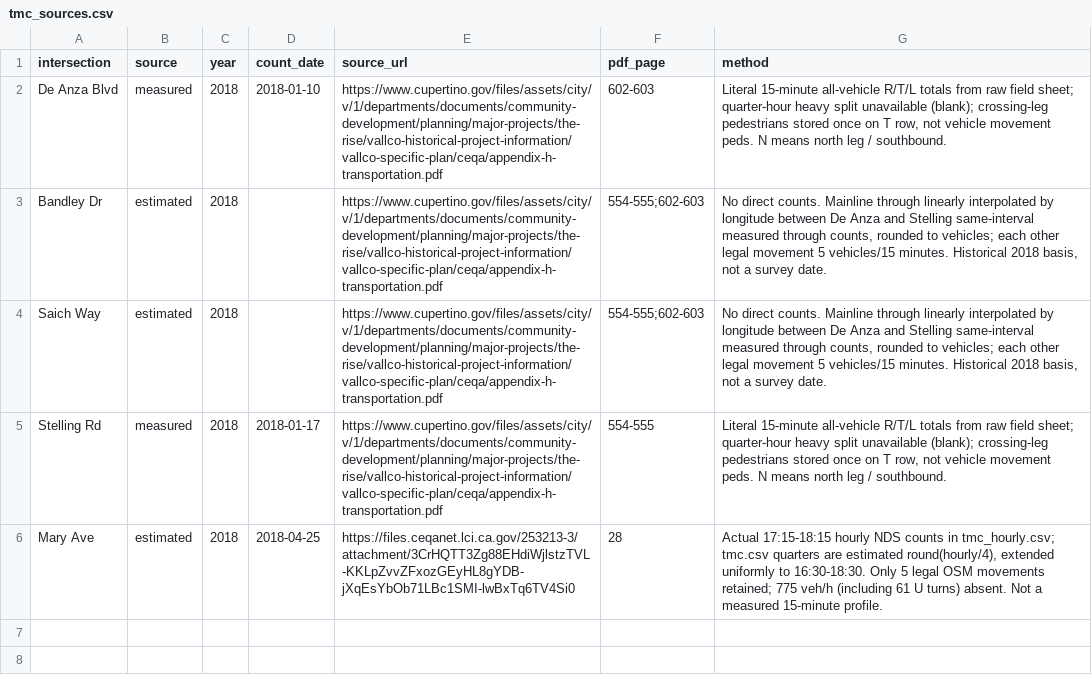
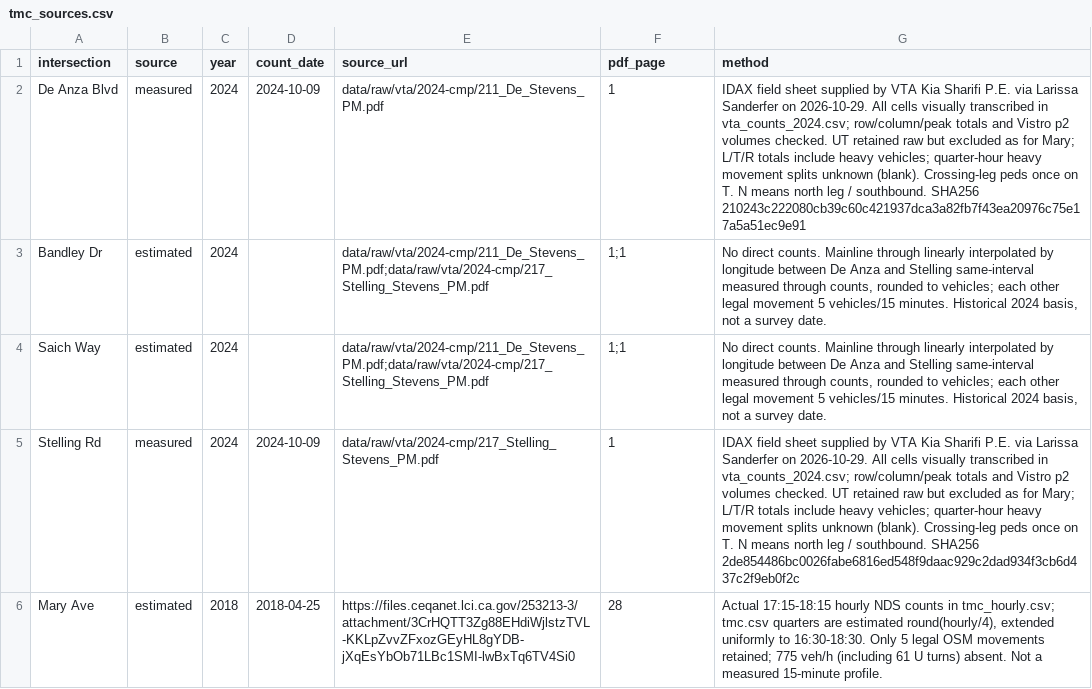
Before and after one commit to SaarthurR/cupertino-signal-lab, a CSV file: data/processed/tmc_sources.csv, drawn as a sheet.

```diff
--- a/data/processed/tmc_sources.csv
+++ b/data/processed/tmc_sources.csv
@@ -1,6 +1,6 @@
 intersection,source,year,count_date,source_url,pdf_page,method
-De Anza Blvd,measured,2018,2018-01-10,https://www.cupertino.gov/files/assets/city/v/1/departments/documents/community-development/planning/major-projects/the-rise/vallco-historical-project-information/vallco-specific-plan/ceqa/appendix-h-transportation.pdf,602-603,"Literal 15-minute all-vehicle R/T/L totals from raw field sheet; quarter-hour heavy split unavailable (blank); crossing-leg pedestrians stored once on T row, not vehicle movement peds. N means north leg / southbound."
-Bandley Dr,estimated,2018,,https://www.cupertino.gov/files/assets/city/v/1/departments/documents/community-development/planning/major-projects/the-rise/vallco-historical-project-information/vallco-specific-plan/ceqa/appendix-h-transportation.pdf,554-555;602-603,"No direct counts. Mainline through linearly interpolated by longitude between De Anza and Stelling same-interval measured through counts, rounded to vehicles; each other legal movement 5 vehicles/15 minutes. Historical 2018 basis, not a survey date."
-Saich Way,estimated,2018,,https://www.cupertino.gov/files/assets/city/v/1/departments/documents/community-development/planning/major-projects/the-rise/vallco-historical-project-information/vallco-specific-plan/ceqa/appendix-h-transportation.pdf,554-555;602-603,"No direct counts. Mainline through linearly interpolated by longitude between De Anza and Stelling same-interval measured through counts, rounded to vehicles; each other legal movement 5 vehicles/15 minutes. Historical 2018 basis, not a survey date."
-Stelling Rd,measured,2018,2018-01-17,https://www.cupertino.gov/files/assets/city/v/1/departments/documents/community-development/planning/major-projects/the-rise/vallco-historical-project-information/vallco-specific-plan/ceqa/appendix-h-transportation.pdf,554-555,"Literal 15-minute all-vehicle R/T/L totals from raw field sheet; quarter-hour heavy split unavailable (blank); crossing-leg pedestrians stored once on T row, not vehicle movement peds. N means north leg / southbound."
+De Anza Blvd,measured,2024,2024-10-09,data/raw/vta/2024-cmp/211_De_Stevens_PM.pdf,1,IDAX field sheet supplied by VTA Kia Sharifi P.E. via Larissa Sanderfer on 2026-10-29. All cells visually transcribed in vta_counts_2024.csv; row/column/peak totals and Vistro p2 volumes checked. UT retained raw but excluded as for Mary; L/T/R totals include heavy vehicles; quarter-hour heavy movement splits unknown (blank). Crossing-leg peds once on T. N means north leg / southbound. SHA256 210243c222080cb39c60c421937dca3a82fb7f43ea20976c75e17a5a51ec9e91
+Bandley Dr,estimated,2024,,data/raw/vta/2024-cmp/211_De_Stevens_PM.pdf;data/raw/vta/2024-cmp/217_Stelling_Stevens_PM.pdf,1;1,"No direct counts. Mainline through linearly interpolated by longitude between De Anza and Stelling same-interval measured through counts, rounded to vehicles; each other legal movement 5 vehicles/15 minutes. Historical 2024 basis, not a survey date."
+Saich Way,estimated,2024,,data/raw/vta/2024-cmp/211_De_Stevens_PM.pdf;data/raw/vta/2024-cmp/217_Stelling_Stevens_PM.pdf,1;1,"No direct counts. Mainline through linearly interpolated by longitude between De Anza and Stelling same-interval measured through counts, rounded to vehicles; each other legal movement 5 vehicles/15 minutes. Historical 2024 basis, not a survey date."
+Stelling Rd,measured,2024,2024-10-09,data/raw/vta/2024-cmp/217_Stelling_Stevens_PM.pdf,1,IDAX field sheet supplied by VTA Kia Sharifi P.E. via Larissa Sanderfer on 2026-10-29. All cells visually transcribed in vta_counts_2024.csv; row/column/peak totals and Vistro p2 volumes checked. UT retained raw but excluded as for Mary; L/T/R totals include heavy vehicles; quarter-hour heavy movement splits unknown (blank). Crossing-leg peds once on T. N means north leg / southbound. SHA256 2de854486bc0026fabe6816ed548f9daac929c2dad934f3cb6d437c2f9eb0f2c
 Mary Ave,estimated,2018,2018-04-25,https://files.ceqanet.lci.ca.gov/253213-3/attachment/3CrHQTT3Zg88EHdiWjlstzTVL-KKLpZvvZFxozGEyHL8gYDB-jXqEsYbOb71LBc1SMI-lwBxTq6TV4Si0,28,"Actual 17:15-18:15 hourly NDS counts in tmc_hourly.csv; tmc.csv quarters are estimated round(hourly/4), extended uniformly to 16:30-18:30. Only 5 legal OSM movements retained; 775 veh/h (including 61 U turns) absent. Not a measured 15-minute profile."
```
Also changed, not shown: data/processed/flows_night.csv, data/processed/tmc.csv, 17 other files.
